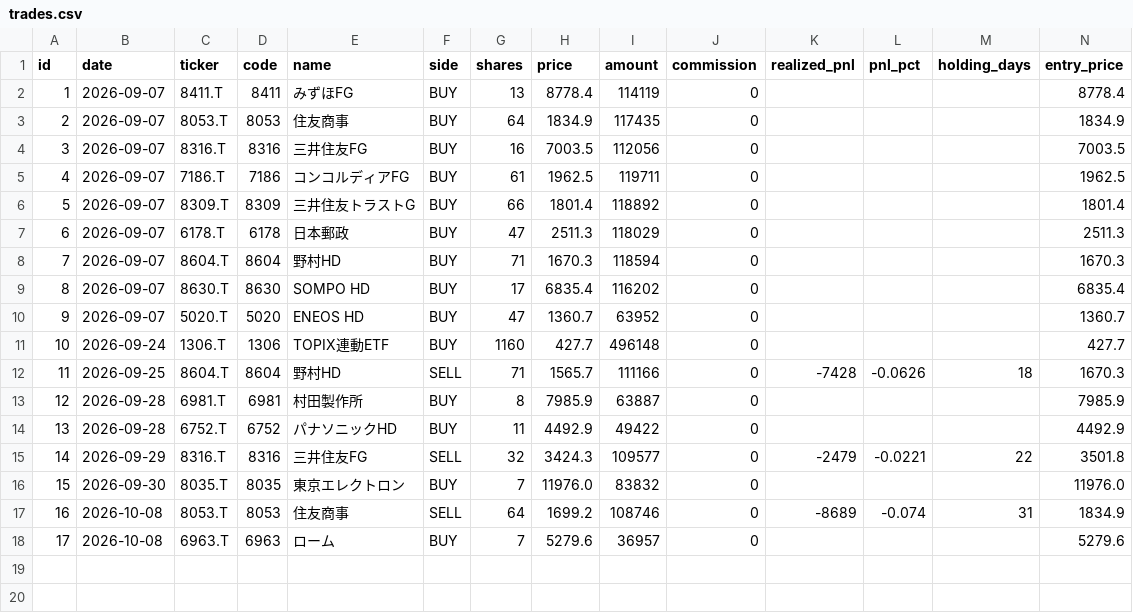
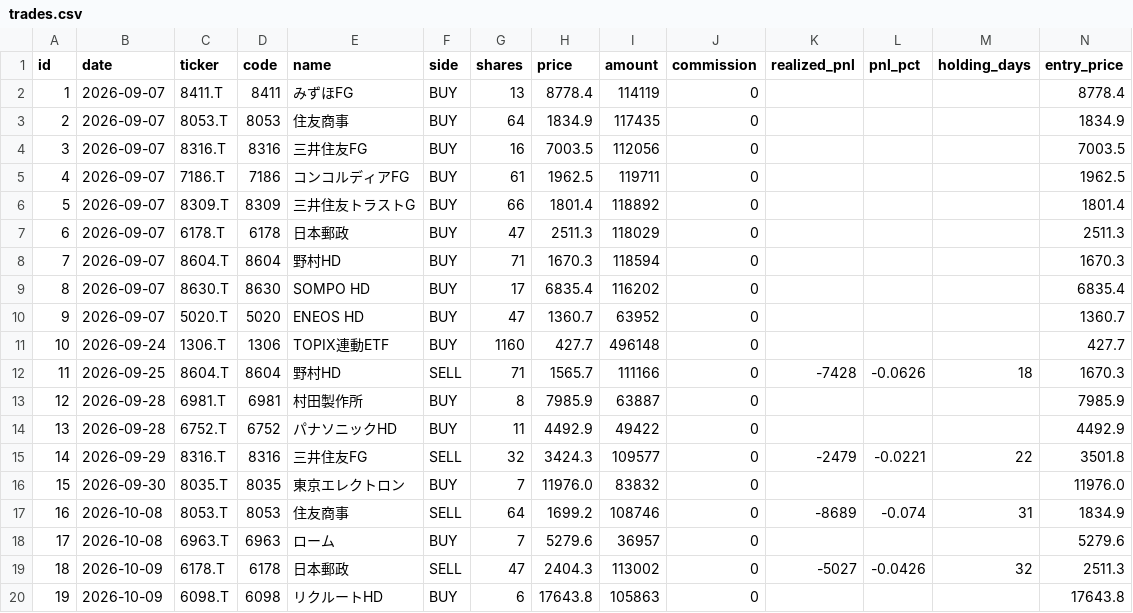
Before and after one commit to antares1024dw-creator/kabu-paper-trading, a CSV file: data/trades.csv, drawn as a sheet; only a part is shown; rows hold the shown columns only; the diff names each change by its address in the sheet, - before the commit and + after, or states it on an @@ line.

```diff
--- a/data/trades.csv
+++ b/data/trades.csv
+row 19: 18 | 2026-10-09 | 6178.T | 6178 | 日本郵政 | SELL | 47 | 2404.3 | 113002 | 0 | -5027 | -0.0426 | 32 | 2511.3
+row 20: 19 | 2026-10-09 | 6098.T | 6098 | リクルートHD | BUY | 6 | 17643.8 | 105863 | 0 |  |  |  | 17643.8
```
Also changed, not shown: data/nav.csv, 5 other files.
